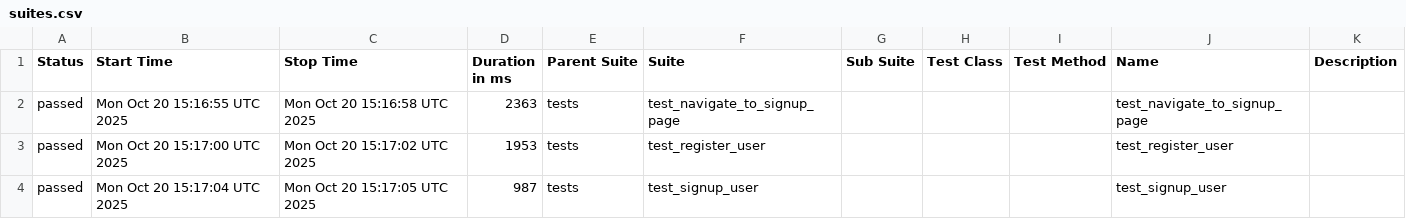
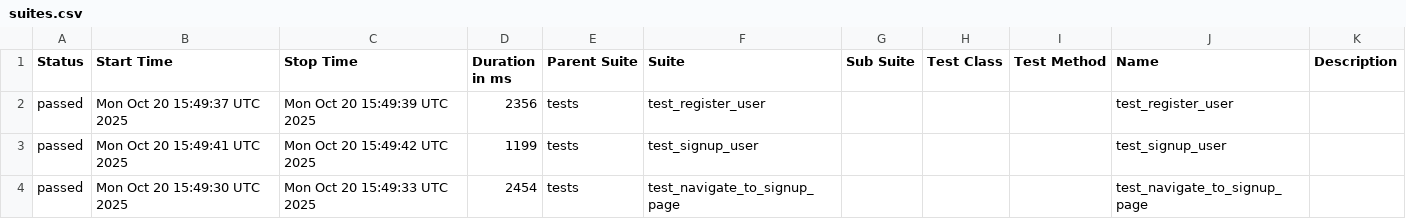
Before and after one commit to KovalIllia/ui-autotests, a CSV file: data/suites.csv, drawn as a sheet.

```diff
--- a/data/suites.csv
+++ b/data/suites.csv
@@ -1,4 +1,4 @@
 "Status","Start Time","Stop Time","Duration in ms","Parent Suite","Suite","Sub Suite","Test Class","Test Method","Name","Description"
-"passed","Mon Oct 20 15:16:55 UTC 2025","Mon Oct 20 15:16:58 UTC 2025","2363","tests","test_navigate_to_signup_page","","","","test_navigate_to_signup_page",""
-"passed","Mon Oct 20 15:17:00 UTC 2025","Mon Oct 20 15:17:02 UTC 2025","1953","tests","test_register_user","","","","test_register_user",""
-"passed","Mon Oct 20 15:17:04 UTC 2025","Mon Oct 20 15:17:05 UTC 2025","987","tests","test_signup_user","","","","test_signup_user",""
+"passed","Mon Oct 20 15:49:37 UTC 2025","Mon Oct 20 15:49:39 UTC 2025","2356","tests","test_register_user","","","","test_register_user",""
+"passed","Mon Oct 20 15:49:41 UTC 2025","Mon Oct 20 15:49:42 UTC 2025","1199","tests","test_signup_user","","","","test_signup_user",""
+"passed","Mon Oct 20 15:49:30 UTC 2025","Mon Oct 20 15:49:33 UTC 2025","2454","tests","test_navigate_to_signup_page","","","","test_navigate_to_signup_page",""
```
Also changed, not shown: 23 other files.
